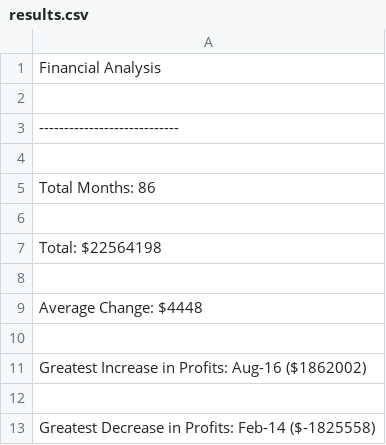
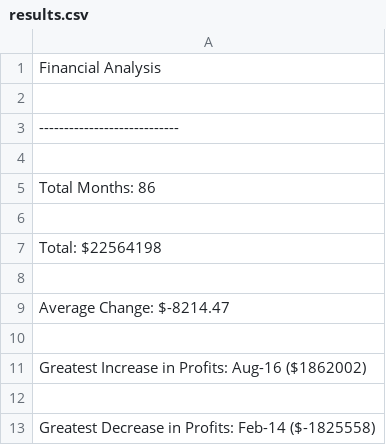
Before and after one commit to marinelloc/python-challenge, a CSV file: PyBank/Analysis/results.csv, drawn as a sheet.

```diff
--- a/PyBank/Analysis/results.csv
+++ b/PyBank/Analysis/results.csv
@@ -8,3 +8,3 @@ Total: $22564198
 
-Average Change: $4448
+Average Change: $-8214.47
 
```
Also changed, not shown: 1 other file.
